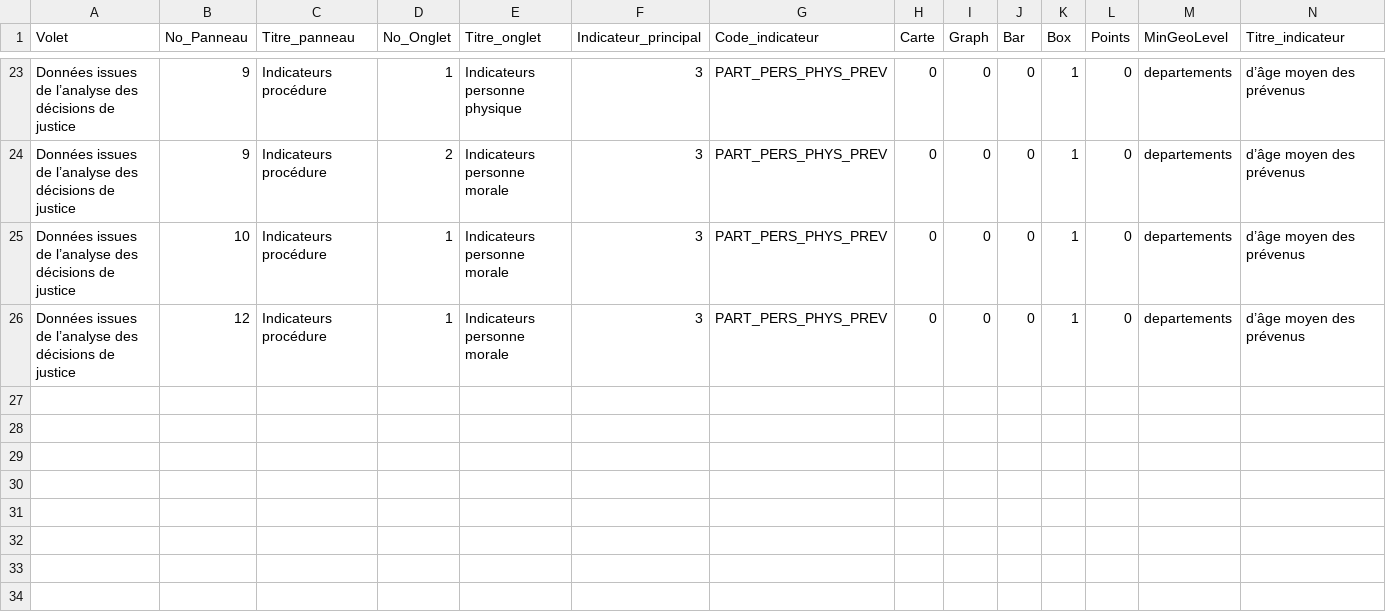
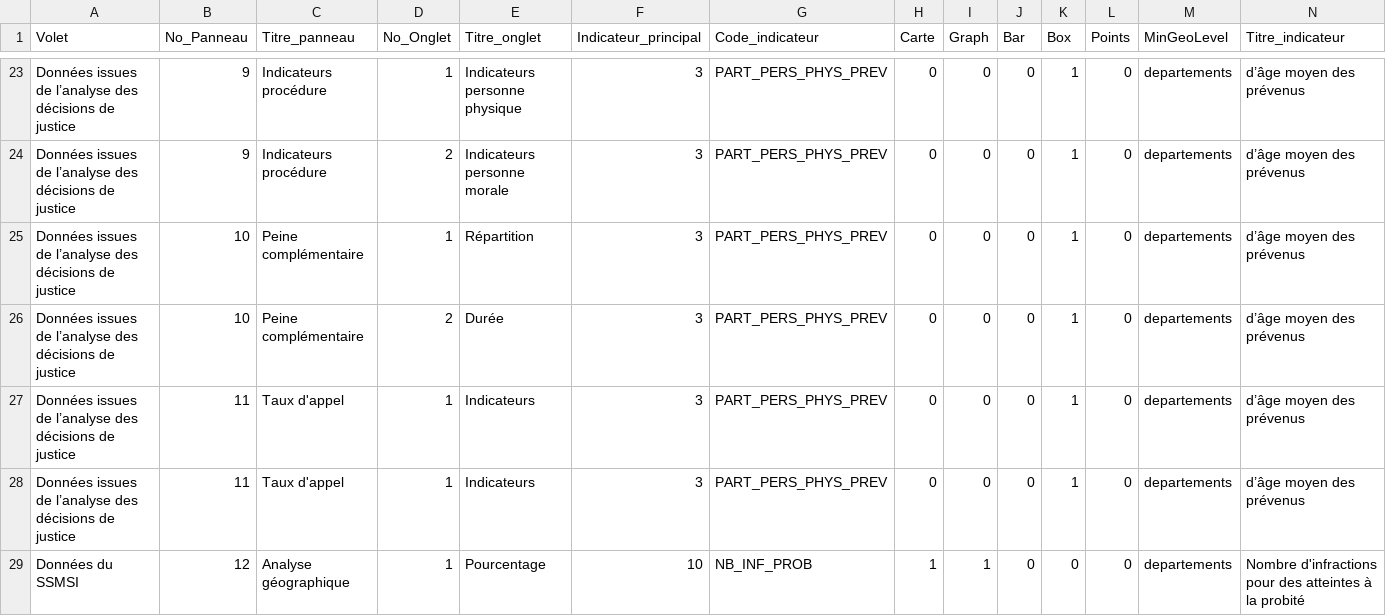
Before and after one commit to 139bercy/dashboard_widgets, a CSV file: dashboard-configuration/afa.csv, drawn as a sheet; only a part is shown, gaps mark what is left out; addresses are those after the commit; rows hold the shown columns only; the diff names each change by its address in the sheet, - before the commit and + after, or states it on an @@ line.

Commit message:
ajout ligne dans csv

```diff
--- a/dashboard-configuration/afa.csv
+++ b/dashboard-configuration/afa.csv
-C25 (Titre_panneau): Indicateurs procédure
+C25 (Titre_panneau): Peine complémentaire
-E25 (Titre_onglet): Indicateurs personne morale
+E25 (Titre_onglet): Répartition
+row 26: Données issues de l’analyse des décisions de justice | 10 | Peine complémentaire | 2 | Durée | 3 | PART_PERS_PHYS_PREV | 0 | 0 | 0 | 1 | 0 | departements | d’âge moyen des prévenus
-B27 (No_Panneau): 12
+B27 (No_Panneau): 11
-C27 (Titre_panneau): Indicateurs procédure
+C27 (Titre_panneau): Taux d'appel
-E27 (Titre_onglet): Indicateurs personne morale
+E27 (Titre_onglet): Indicateurs
+row 28: Données issues de l’analyse des décisions de justice | 11 | Taux d'appel | 1 | Indicateurs | 3 | PART_PERS_PHYS_PREV | 0 | 0 | 0 | 1 | 0 | departements | d’âge moyen des prévenus
+row 29: Données du SSMSI | 12 | Analyse géographique | 1 | Pourcentage | 10 | NB_INF_PROB | 1 | 1 | 0 | 0 | 0 | departements | Nombre d'infractions pour des atteintes à la probité
```
